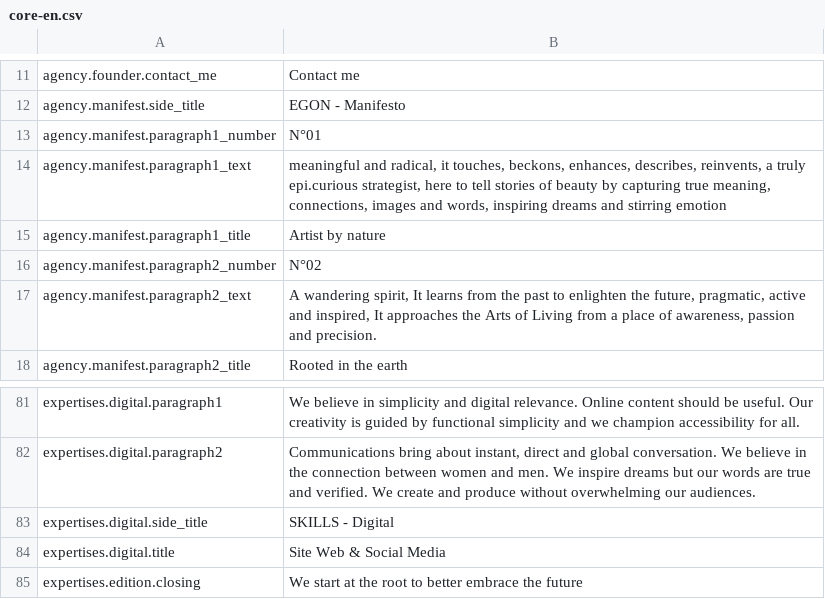
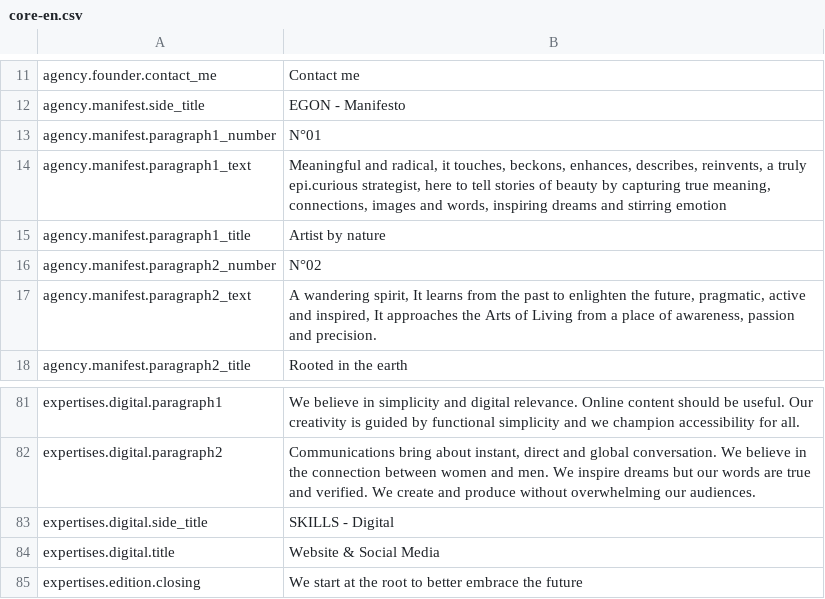
Before and after one commit to Robloche/egon, a CSV file: locales-sources/core-en.csv, drawn as a sheet; only a part is shown, gaps mark what is left out.

Commit message:
Fixed UK and IT translations

```diff
--- a/locales-sources/core-en.csv
+++ b/locales-sources/core-en.csv
@@ -13,3 +13,3 @@ agency.manifest.side_title;EGON - Manifesto
 agency.manifest.paragraph1_number;N°01
-agency.manifest.paragraph1_text;meaningful and radical, it touches, beckons, enhances, describes, reinvents,  a truly epi.curious strategist,  here to tell stories of beauty  by capturing true meaning, connections, images and words, inspiring dreams and stirring emotion
+agency.manifest.paragraph1_text;Meaningful and radical, it touches, beckons, enhances, describes, reinvents,  a truly epi.curious strategist,  here to tell stories of beauty  by capturing true meaning, connections, images and words, inspiring dreams and stirring emotion
 agency.manifest.paragraph1_title;Artist by nature
@@ -83,3 +83,3 @@ expertises.digital.paragraph2;Communications bring about instant, direct and glo
 expertises.digital.side_title;SKILLS - Digital
-expertises.digital.title;Site Web & Social Media
+expertises.digital.title;Website & Social Media
 expertises.edition.closing;We start at the root to better embrace the future
```
Also changed, not shown: locales-sources/core-it.csv.
